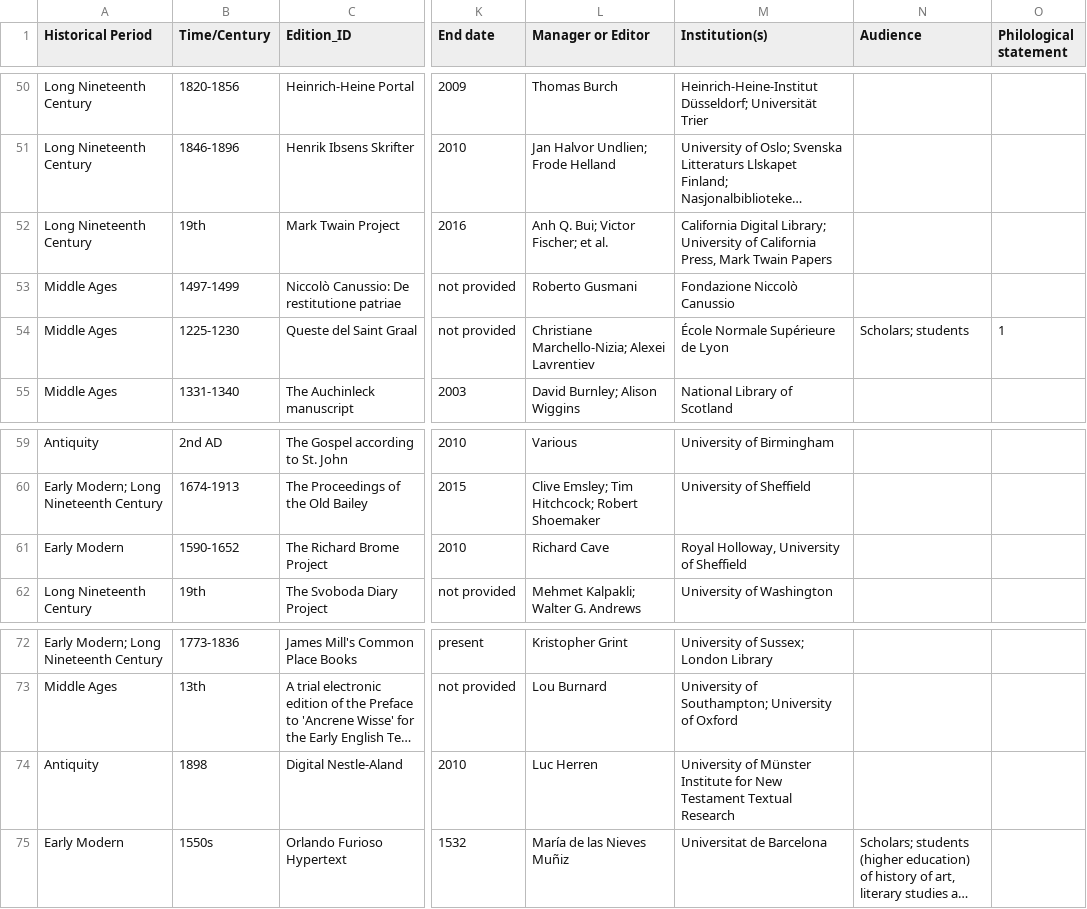
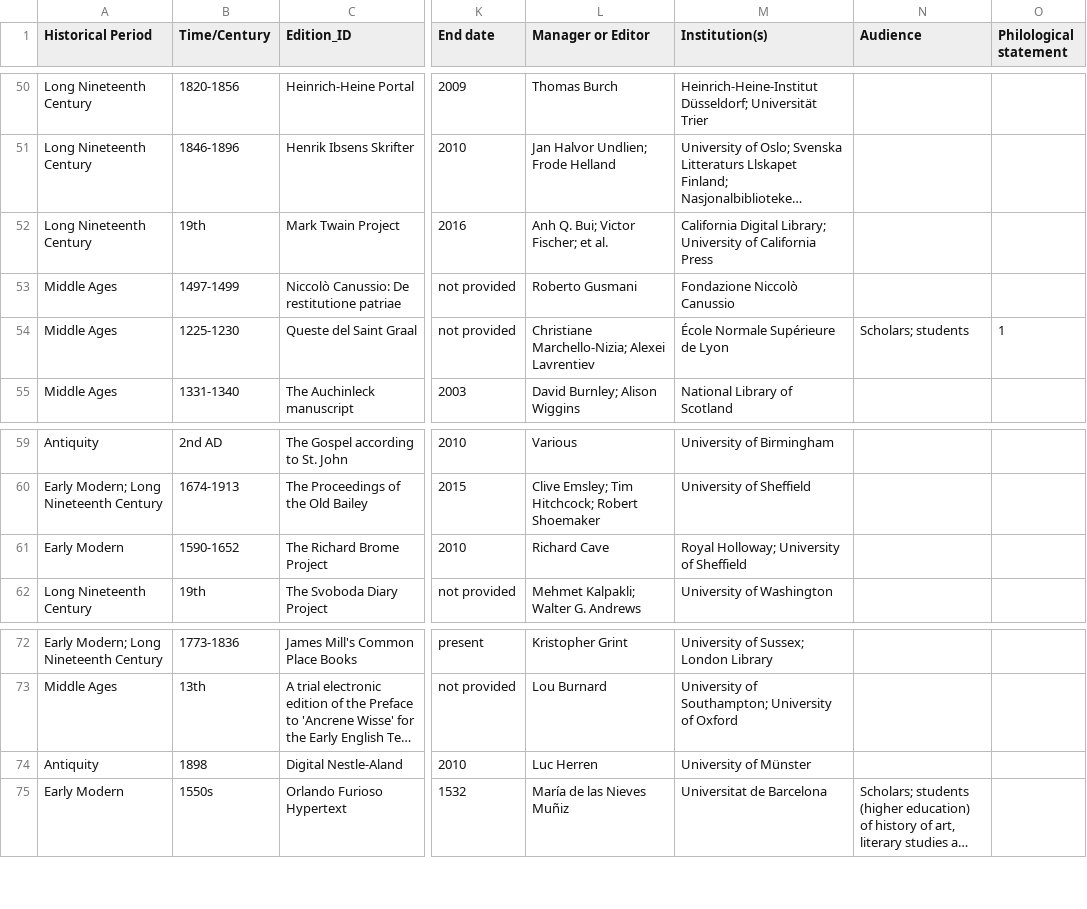
Before and after one commit to gfranzini/digEds_cat, a CSV file: digEds_cat.csv, drawn as a sheet; only a part is shown, gaps mark what is left out; long unchanged cells end in …; the diff names each change by its address in the sheet, - before the commit and + after, or states it on an @@ line.

```diff
--- a/digEds_cat.csv
+++ b/digEds_cat.csv
-M52 (Institution(s)): …of California Press, Mark Twain Papers
+M52 (Institution(s)): …of California Press
-M61 (Institution(s)): Royal Holloway, University of Sheffield
+M61 (Institution(s)): Royal Holloway; University of Sheffield
-M74 (Institution(s)): University of Münster Institute for New Testament Textual Research
+M74 (Institution(s)): University of Münster
```
Also changed, not shown: institutions_places_enriched.csv.
